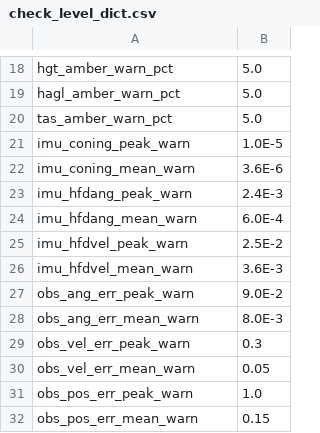
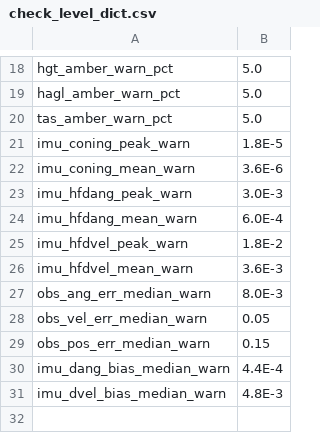
Before and after one commit to CQYF/PX4-Autopilot, a CSV file: Tools/ecl_ekf/check_level_dict.csv, drawn as a sheet; only a part is shown, gaps mark what is left out.

Commit message:
Tools/ecl_ekf: Update EKF log analysis
Add assessment of IMU bias and mag field estimation
Reduce warning false positives by adjusting thresholds and eliminating use of peak value plots for output observer monitoring
Clear each figure after saving to reduce memory usage

```diff
--- a/Tools/ecl_ekf/check_level_dict.csv
+++ b/Tools/ecl_ekf/check_level_dict.csv
@@ -20,13 +20,12 @@ hagl_amber_warn_pct,5.0
 tas_amber_warn_pct,5.0
-imu_coning_peak_warn,1.0E-5
+imu_coning_peak_warn,1.8E-5
 imu_coning_mean_warn,3.6E-6
-imu_hfdang_peak_warn,2.4E-3
+imu_hfdang_peak_warn,3.0E-3
 imu_hfdang_mean_warn,6.0E-4
-imu_hfdvel_peak_warn,2.5E-2
+imu_hfdvel_peak_warn,1.8E-2
 imu_hfdvel_mean_warn,3.6E-3
-obs_ang_err_peak_warn,9.0E-2
-obs_ang_err_mean_warn,8.0E-3
-obs_vel_err_peak_warn,0.3
-obs_vel_err_mean_warn,0.05
-obs_pos_err_peak_warn,1.0
-obs_pos_err_mean_warn,0.15
+obs_ang_err_median_warn,8.0E-3
+obs_vel_err_median_warn,0.05
+obs_pos_err_median_warn,0.15
+imu_dang_bias_median_warn,4.4E-4
+imu_dvel_bias_median_warn,4.8E-3
```
Also changed, not shown: 2 other files.
